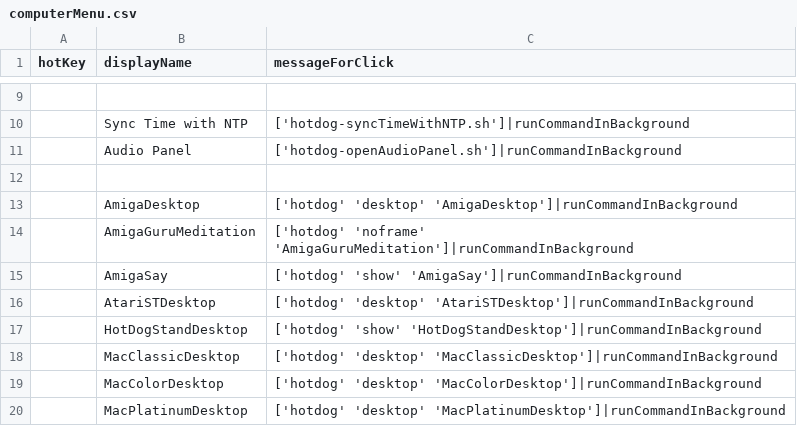
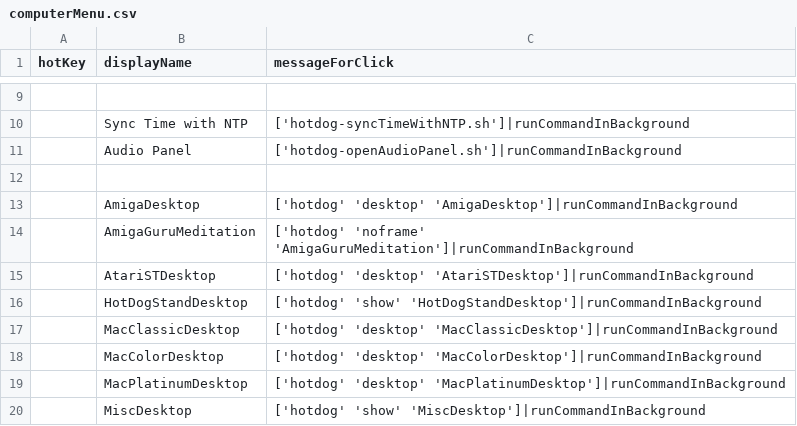
Before and after one commit to arthurchoung/HOTDOG, a CSV file: Config/computerMenu.csv, drawn as a sheet; only a part is shown, gaps mark what is left out; the shorter side is filled out with more unchanged rows.

Commit message:
Removed AmigaSay

```diff
--- a/Config/computerMenu.csv
+++ b/Config/computerMenu.csv
@@ -14,3 +14,2 @@ hotKey,displayName,messageForClick
 ,AmigaGuruMeditation,"['hotdog' 'noframe' 'AmigaGuruMeditation']|runCommandInBackground"
-,AmigaSay,"['hotdog' 'show' 'AmigaSay']|runCommandInBackground"
 ,AtariSTDesktop,"['hotdog' 'desktop' 'AtariSTDesktop']|runCommandInBackground"
```
Also changed, not shown: 1 other file.
